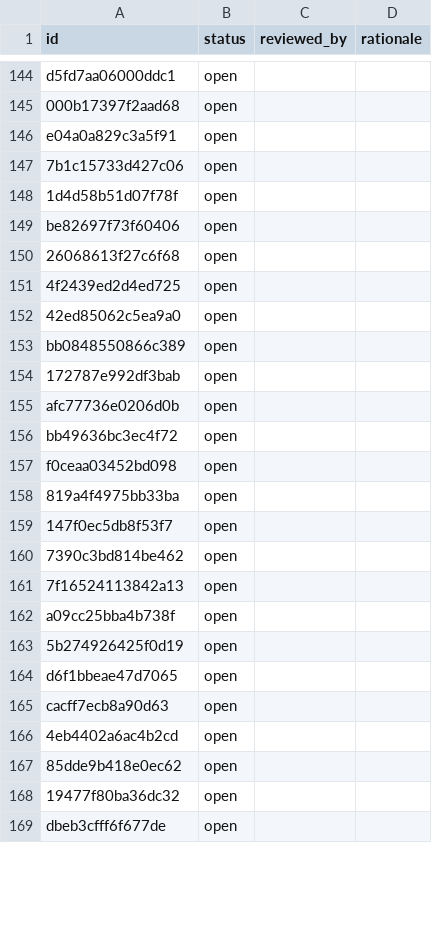
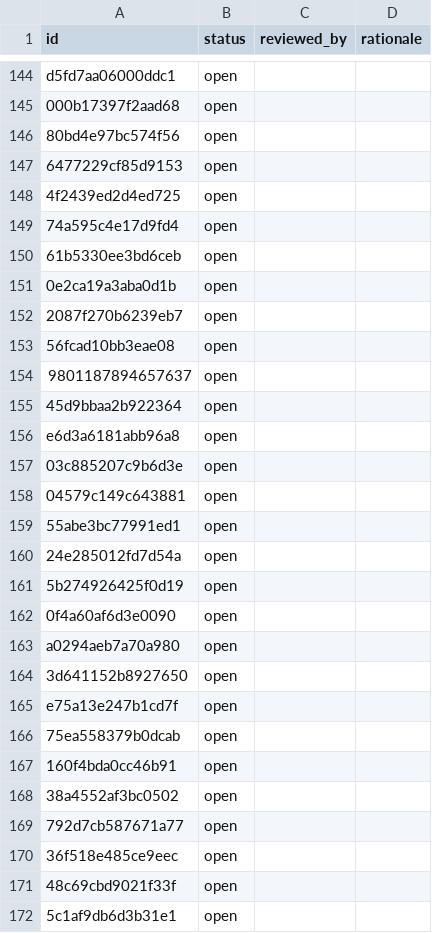
Before and after one commit to Jeffiest/ChronicleTwo, a TSV file: docs/port/compatibility_decisions.tsv, drawn as a sheet; only a part is shown, gaps mark what is left out; the diff covers the shown part only.

```diff
--- a/docs/port/compatibility_decisions.tsv
+++ b/docs/port/compatibility_decisions.tsv
@@ -145,25 +145,28 @@ d5fd7aa06000ddc1	open
 000b17397f2aad68	open		
-e04a0a829c3a5f91	open		
-7b1c15733d427c06	open		
-1d4d58b51d07f78f	open		
-be82697f73f60406	open		
-26068613f27c6f68	open		
+80bd4e97bc574f56	open		
+6477229cf85d9153	open		
 4f2439ed2d4ed725	open		
-42ed85062c5ea9a0	open		
-bb0848550866c389	open		
-172787e992df3bab	open		
-afc77736e0206d0b	open		
-bb49636bc3ec4f72	open		
-f0ceaa03452bd098	open		
-819a4f4975bb33ba	open		
-147f0ec5db8f53f7	open		
-7390c3bd814be462	open		
-7f16524113842a13	open		
-a09cc25bba4b738f	open		
+74a595c4e17d9fd4	open		
+61b5330ee3bd6ceb	open		
+0e2ca19a3aba0d1b	open		
+2087f270b6239eb7	open		
+56fcad10bb3eae08	open		
+9801187894657637	open		
+45d9bbaa2b922364	open		
+e6d3a6181abb96a8	open		
+03c885207c9b6d3e	open		
+04579c149c643881	open		
+55abe3bc77991ed1	open		
+24e285012fd7d54a	open		
 5b274926425f0d19	open		
-d6f1bbeae47d7065	open		
-cacff7ecb8a90d63	open		
-4eb4402a6ac4b2cd	open		
-85dde9b418e0ec62	open		
-19477f80ba36dc32	open		
-dbeb3cfff6f677de	open		
+0f4a60af6d3e0090	open		
+a0294aeb7a70a980	open		
+3d641152b8927650	open		
+e75a13e247b1cd7f	open		
+75ea558379b0dcab	open		
+160f4bda0cc46b91	open		
+38a4552af3bc0502	open		
+792d7cb587671a77	open		
+36f518e485ce9eec	open		
+48c69cbd9021f33f	open		
+5c1af9db6d3b31e1	open		
```
Also changed, not shown: 1 added row, 4 removed rows and 7 edited cells elsewhere in this file, 6 other files.
